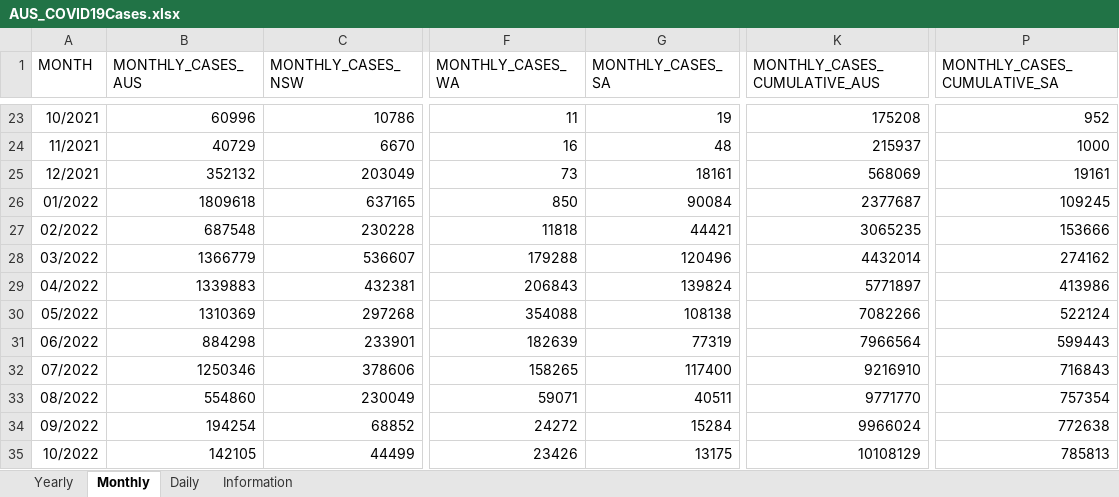
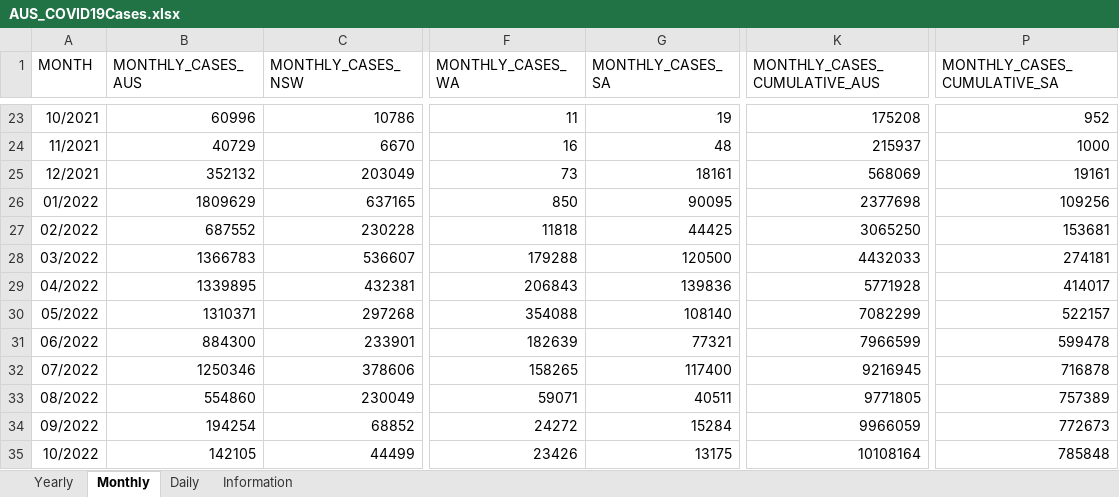
Before and after one commit to dbRaevn/covid19, an Excel workbook: pandemic/AUS_COVID19Cases.xlsx, sheet Monthly, drawn as a sheet; only a part is shown, gaps mark what is left out; values as stored, in another font and other column widths than the file's, no borders; the diff covers the shown part only; the diff names each change by its address in the sheet, - before the commit and + after, or states it on an @@ line.

Commit message:
Update AUS_COVID19Cases.xlsx

```diff
--- a/pandemic/AUS_COVID19Cases.xlsx (sheet Monthly)
+++ b/pandemic/AUS_COVID19Cases.xlsx (sheet Monthly)
-B26 (MONTHLY_CASES_AUS): 1809618
+B26 (MONTHLY_CASES_AUS): 1809629
-G26 (MONTHLY_CASES_SA): 90084
+G26 (MONTHLY_CASES_SA): 90095
-K26 (MONTHLY_CASES_CUMULATIVE_AUS): 2377687
+K26 (MONTHLY_CASES_CUMULATIVE_AUS): 2377698
-P26 (MONTHLY_CASES_CUMULATIVE_SA): 109245
+P26 (MONTHLY_CASES_CUMULATIVE_SA): 109256
-B27 (MONTHLY_CASES_AUS): 687548
+B27 (MONTHLY_CASES_AUS): 687552
-G27 (MONTHLY_CASES_SA): 44421
+G27 (MONTHLY_CASES_SA): 44425
-K27 (MONTHLY_CASES_CUMULATIVE_AUS): 3065235
+K27 (MONTHLY_CASES_CUMULATIVE_AUS): 3065250
-P27 (MONTHLY_CASES_CUMULATIVE_SA): 153666
+P27 (MONTHLY_CASES_CUMULATIVE_SA): 153681
-B28 (MONTHLY_CASES_AUS): 1366779
+B28 (MONTHLY_CASES_AUS): 1366783
-G28 (MONTHLY_CASES_SA): 120496
+G28 (MONTHLY_CASES_SA): 120500
-K28 (MONTHLY_CASES_CUMULATIVE_AUS): 4432014
+K28 (MONTHLY_CASES_CUMULATIVE_AUS): 4432033
-P28 (MONTHLY_CASES_CUMULATIVE_SA): 274162
+P28 (MONTHLY_CASES_CUMULATIVE_SA): 274181
-B29 (MONTHLY_CASES_AUS): 1339883
+B29 (MONTHLY_CASES_AUS): 1339895
-G29 (MONTHLY_CASES_SA): 139824
+G29 (MONTHLY_CASES_SA): 139836
-K29 (MONTHLY_CASES_CUMULATIVE_AUS): 5771897
+K29 (MONTHLY_CASES_CUMULATIVE_AUS): 5771928
-P29 (MONTHLY_CASES_CUMULATIVE_SA): 413986
+P29 (MONTHLY_CASES_CUMULATIVE_SA): 414017
-B30 (MONTHLY_CASES_AUS): 1310369
+B30 (MONTHLY_CASES_AUS): 1310371
-G30 (MONTHLY_CASES_SA): 108138
+G30 (MONTHLY_CASES_SA): 108140
-K30 (MONTHLY_CASES_CUMULATIVE_AUS): 7082266
+K30 (MONTHLY_CASES_CUMULATIVE_AUS): 7082299
-P30 (MONTHLY_CASES_CUMULATIVE_SA): 522124
+P30 (MONTHLY_CASES_CUMULATIVE_SA): 522157
-B31 (MONTHLY_CASES_AUS): 884298
+B31 (MONTHLY_CASES_AUS): 884300
-G31 (MONTHLY_CASES_SA): 77319
+G31 (MONTHLY_CASES_SA): 77321
-K31 (MONTHLY_CASES_CUMULATIVE_AUS): 7966564
+K31 (MONTHLY_CASES_CUMULATIVE_AUS): 7966599
-P31 (MONTHLY_CASES_CUMULATIVE_SA): 599443
+P31 (MONTHLY_CASES_CUMULATIVE_SA): 599478
-K32 (MONTHLY_CASES_CUMULATIVE_AUS): 9216910
+K32 (MONTHLY_CASES_CUMULATIVE_AUS): 9216945
-P32 (MONTHLY_CASES_CUMULATIVE_SA): 716843
+P32 (MONTHLY_CASES_CUMULATIVE_SA): 716878
-K33 (MONTHLY_CASES_CUMULATIVE_AUS): 9771770
+K33 (MONTHLY_CASES_CUMULATIVE_AUS): 9771805
-P33 (MONTHLY_CASES_CUMULATIVE_SA): 757354
+P33 (MONTHLY_CASES_CUMULATIVE_SA): 757389
-K34 (MONTHLY_CASES_CUMULATIVE_AUS): 9966024
+K34 (MONTHLY_CASES_CUMULATIVE_AUS): 9966059
-P34 (MONTHLY_CASES_CUMULATIVE_SA): 772638
+P34 (MONTHLY_CASES_CUMULATIVE_SA): 772673
-K35 (MONTHLY_CASES_CUMULATIVE_AUS): 10108129
+K35 (MONTHLY_CASES_CUMULATIVE_AUS): 10108164
-P35 (MONTHLY_CASES_CUMULATIVE_SA): 785813
+P35 (MONTHLY_CASES_CUMULATIVE_SA): 785848
```
Also changed, not shown: 36 edited cells elsewhere in this sheet, sheet Daily, sheet Yearly, sheet Information.
